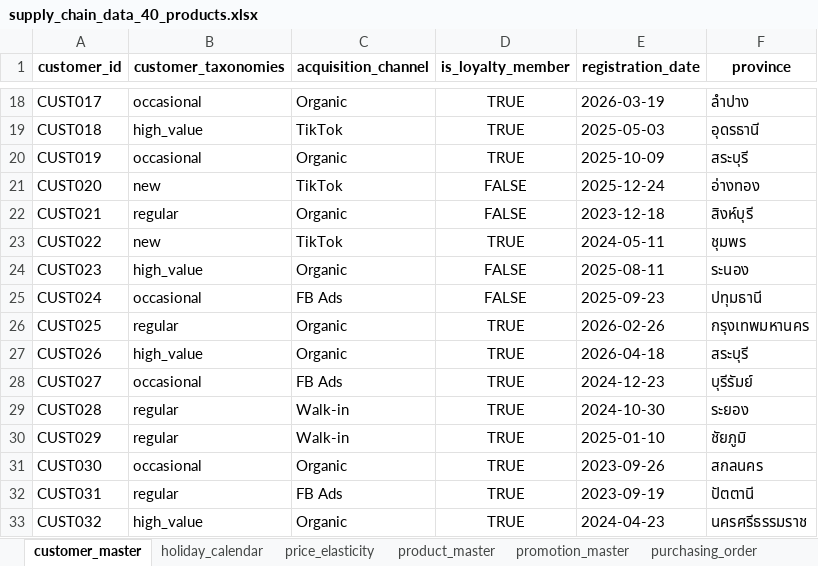
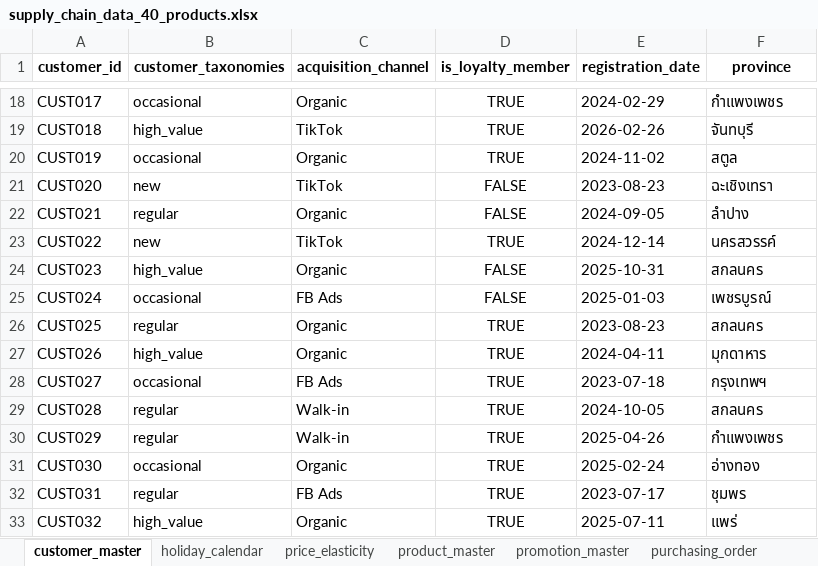
Before and after one commit to artnight/Supply-Chain-SME, an Excel workbook: notebooks/data/supply_chain_data_40_products.xlsx, sheet customer_master, drawn as a sheet; only a part is shown, gaps mark what is left out; values as stored, in another font and other column widths than the file's, no borders; the diff covers the shown part only; the diff names each change by its address in the sheet, - before the commit and + after, or states it on an @@ line.

```diff
--- a/notebooks/data/supply_chain_data_40_products.xlsx (sheet customer_master)
+++ b/notebooks/data/supply_chain_data_40_products.xlsx (sheet customer_master)
-E18 (registration_date): 2026-03-19
+E18 (registration_date): 2024-02-29
-F18 (province): ลำปาง
+F18 (province): กำแพงเพชร
-E19 (registration_date): 2025-05-03
+E19 (registration_date): 2026-02-26
-F19 (province): อุดรธานี
+F19 (province): จันทบุรี
-E20 (registration_date): 2025-10-09
+E20 (registration_date): 2024-11-02
-F20 (province): สระบุรี
+F20 (province): สตูล
-E21 (registration_date): 2025-12-24
+E21 (registration_date): 2023-08-23
-F21 (province): อ่างทอง
+F21 (province): ฉะเชิงเทรา
-E22 (registration_date): 2023-12-18
+E22 (registration_date): 2024-09-05
-F22 (province): สิงห์บุรี
+F22 (province): ลำปาง
-E23 (registration_date): 2024-05-11
+E23 (registration_date): 2024-12-14
-F23 (province): ชุมพร
+F23 (province): นครสวรรค์
-E24 (registration_date): 2025-08-11
+E24 (registration_date): 2025-10-31
-F24 (province): ระนอง
+F24 (province): สกลนคร
-E25 (registration_date): 2025-09-23
+E25 (registration_date): 2025-01-03
-F25 (province): ปทุมธานี
+F25 (province): เพชรบูรณ์
-E26 (registration_date): 2026-02-26
+E26 (registration_date): 2023-08-23
-F26 (province): กรุงเทพมหานคร
+F26 (province): สกลนคร
-E27 (registration_date): 2026-04-18
+E27 (registration_date): 2024-04-11
-F27 (province): สระบุรี
+F27 (province): มุกดาหาร
-E28 (registration_date): 2024-12-23
+E28 (registration_date): 2023-07-18
-F28 (province): บุรีรัมย์
+F28 (province): กรุงเทพฯ
-E29 (registration_date): 2024-10-30
+E29 (registration_date): 2024-10-05
-F29 (province): ระยอง
+F29 (province): สกลนคร
-E30 (registration_date): 2025-01-10
+E30 (registration_date): 2025-04-26
-F30 (province): ชัยภูมิ
+F30 (province): กำแพงเพชร
-E31 (registration_date): 2023-09-26
+E31 (registration_date): 2025-02-24
-F31 (province): สกลนคร
+F31 (province): อ่างทอง
-E32 (registration_date): 2023-09-19
+E32 (registration_date): 2023-07-17
-F32 (province): ปัตตานี
+F32 (province): ชุมพร
-E33 (registration_date): 2024-04-23
+E33 (registration_date): 2025-07-11
-F33 (province): นครศรีธรรมราช
+F33 (province): แพร่
```
Also changed, not shown: 966 edited cells elsewhere in this sheet, sheet stock_movement, sheet sales_transaction, sheet purchasing_order, sheet waste_log, sheet promotion_master, 1 other file.
